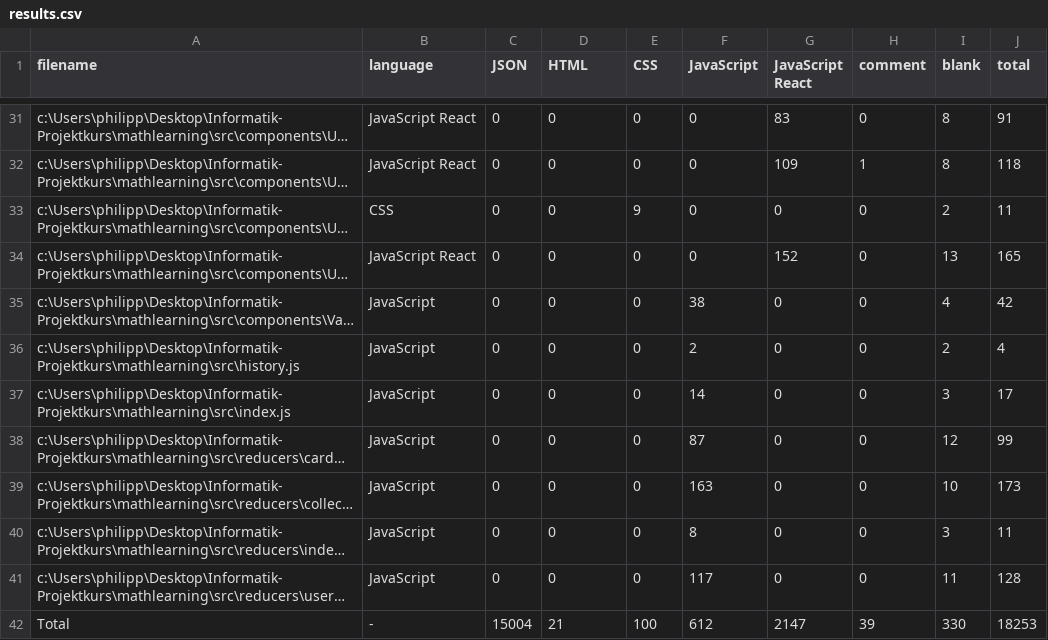
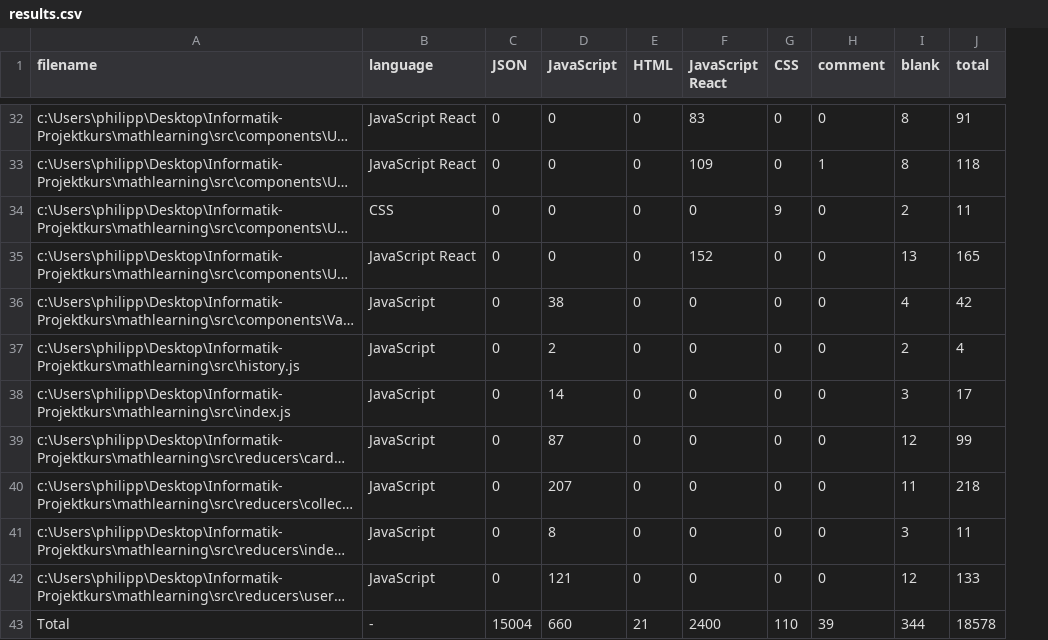
Before and after one commit to Phaeus/Projekt-mathlearning, a CSV file: .VSCodeCounter/results.csv, drawn as a sheet; only a part is shown, gaps mark what is left out; long unchanged cells end in …; removed rows and columns are numbered as before the commit, all else as after; the diff covers the shown part only; the diff names each change by its address in the sheet, - before the commit and + after, or states it on an @@ line.

```diff
--- a/.VSCodeCounter/results.csv
+++ b/.VSCodeCounter/results.csv
-column F (JavaScript), rows 31-42: 0 | 0 | 0 | 0 | 38 | 2 | 14 | 87 | 163 | 8 | 117 | 612
+column G (CSS), rows 32-43: 0 | 0 | 9 | 0 | 0 | 0 | 0 | 0 | 0 | 0 | 0 | 110
-D1: HTML
+D1: JavaScript
-E1: CSS
+E1: HTML
-E34 (HTML): 9
+E34 (HTML): 0
-D36 (JavaScript): 0
+D36 (JavaScript): 38
-D37 (JavaScript): 0
+D37 (JavaScript): 2
-D38 (JavaScript): 0
+D38 (JavaScript): 14
-D39 (JavaScript): 0
+D39 (JavaScript): 87
-D40 (JavaScript): 0
+D40 (JavaScript): 207
-I40 (blank): 10
+I40 (blank): 11
-J40 (total): 173
+J40 (total): 218
-D41 (JavaScript): 0
+D41 (JavaScript): 8
-D42 (JavaScript): 0
+D42 (JavaScript): 121
-I42 (blank): 11
+I42 (blank): 12
-J42 (total): 128
+J42 (total): 133
-D43 (JavaScript): 21
+D43 (JavaScript): 660
-E43 (HTML): 100
+E43 (HTML): 21
-F43 (JavaScript React): 2147
+F43 (JavaScript React): 2400
-I43 (blank): 330
+I43 (blank): 344
-J43 (total): 18253
+J43 (total): 18578
```
Also changed, not shown: 1 added row and 21 edited cells elsewhere in this file, 15 other files.
